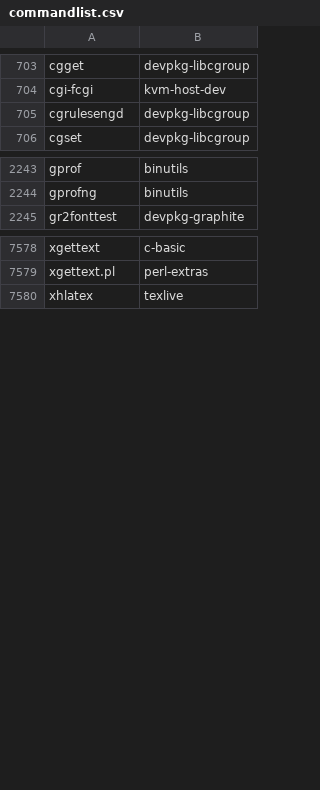
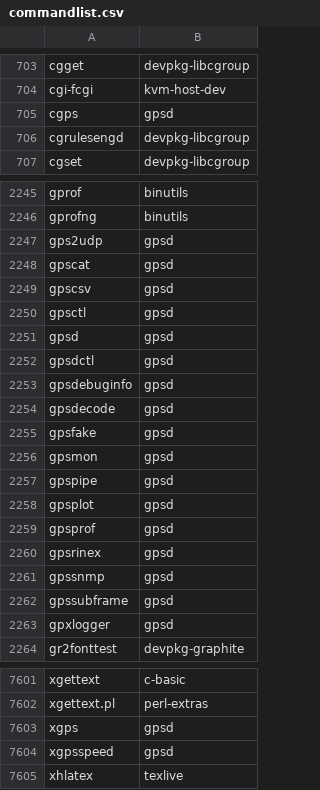
Before and after one commit to clearlinux-pkgs/cnf, a CSV file: commandlist.csv, drawn as a sheet; only a part is shown, gaps mark what is left out; the diff covers the shown part only; the diff names each change by its address in the sheet, - before the commit and + after, or states it on an @@ line.

Commit message:
update command list for 37480

```diff
--- a/commandlist.csv
+++ b/commandlist.csv
+row 705: cgps | gpsd
+row 2247: gps2udp | gpsd
+row 2248: gpscat | gpsd
+row 2249: gpscsv | gpsd
+row 2250: gpsctl | gpsd
+row 2251: gpsd | gpsd
+row 2252: gpsdctl | gpsd
+row 2253: gpsdebuginfo | gpsd
+row 2254: gpsdecode | gpsd
+row 2255: gpsfake | gpsd
+row 2256: gpsmon | gpsd
+row 2257: gpspipe | gpsd
+row 2258: gpsplot | gpsd
+row 2259: gpsprof | gpsd
+row 2260: gpsrinex | gpsd
+row 2261: gpssnmp | gpsd
+row 2262: gpssubframe | gpsd
+row 2263: gpxlogger | gpsd
+row 7603: xgps | gpsd
+row 7604: xgpsspeed | gpsd
```
Also changed, not shown: 6 added rows elsewhere in this file, 2 other files.
